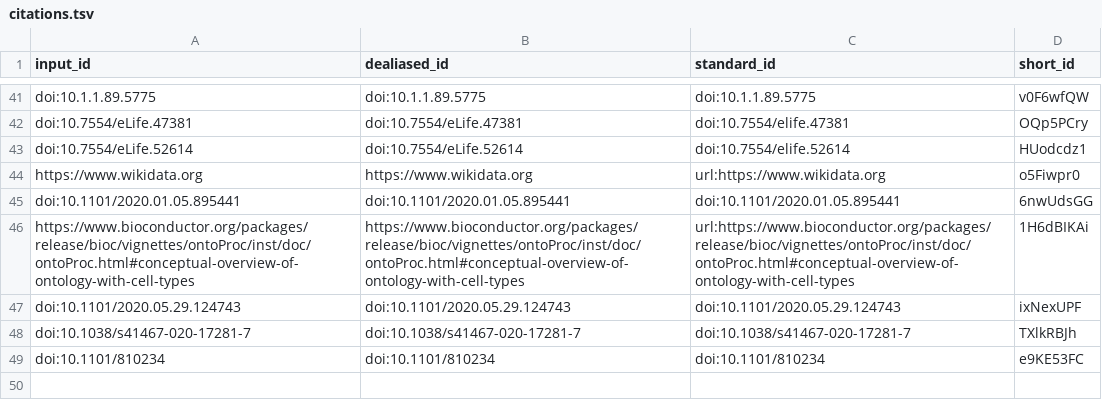
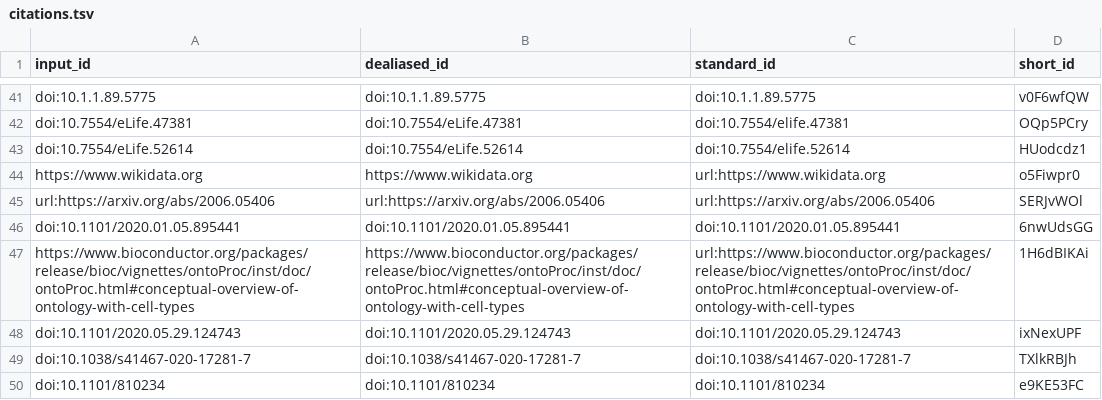
Before and after one commit to lubianat/technotype, a TSV file: citations.tsv, drawn as a sheet; only a part is shown, gaps mark what is left out; the diff names each change by its address in the sheet, - before the commit and + after, or states it on an @@ line.

Commit message:
text: Add notes on cell type namings based on the Allen paper [ci skip]
This build is based on
https://github.com/lubianat/technotype/commit/5a368ce0c62a5677f2f419d56ba817cec60083e5.

This commit was created by the following CI build and job:
https://github.com/lubianat/technotype/commit/5a368ce0c62a5677f2f419d56ba817cec60083e5/checks
https://github.com/lubianat/technotype/runs/283405491

```diff
--- a/citations.tsv
+++ b/citations.tsv
+row 45: url:https://arxiv.org/abs/2006.05406 | url:https://arxiv.org/abs/2006.05406 | url:https://arxiv.org/abs/2006.05406 | SERJvWOl
```
Also changed, not shown: 8 other files.
